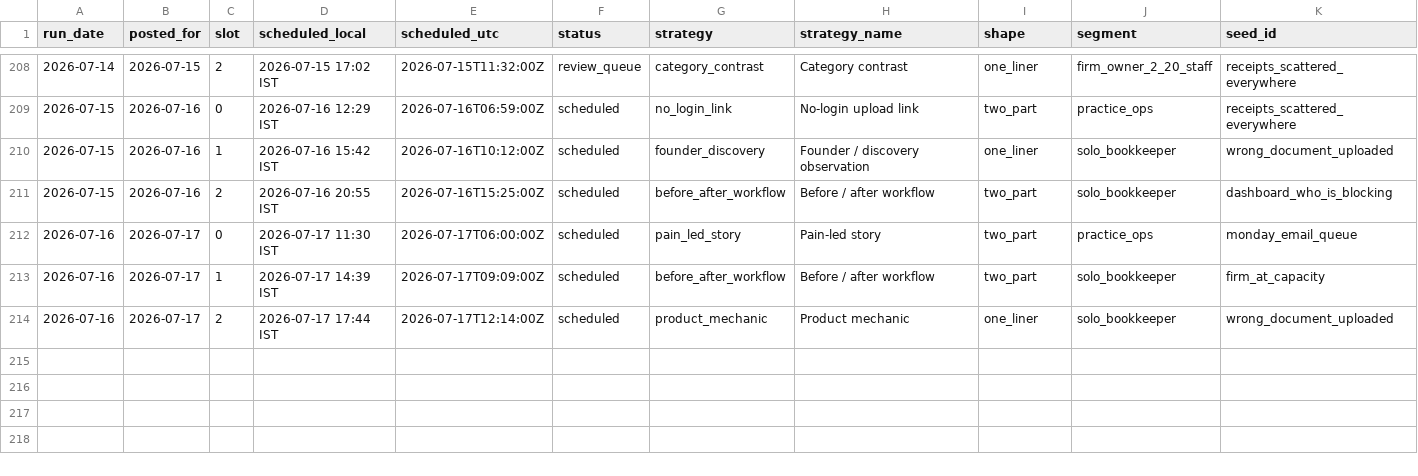
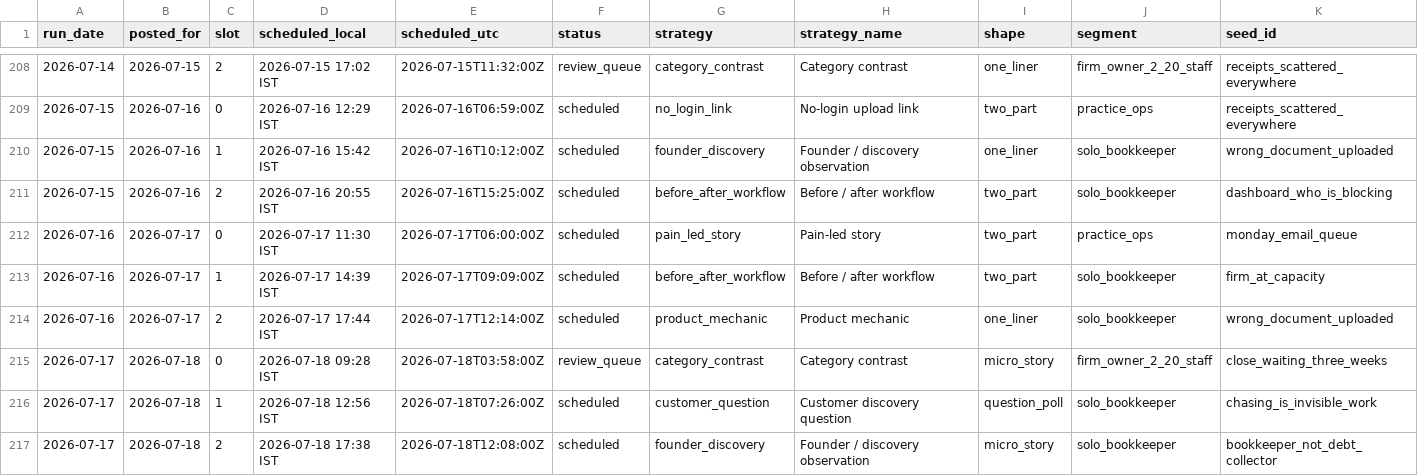
Before and after one commit to saisharan0103/chasedesk-content-engine, a CSV file: logs/metrics.csv, drawn as a sheet; only a part is shown, gaps mark what is left out; rows hold the shown columns only; the diff names each change by its address in the sheet, - before the commit and + after, or states it on an @@ line.

```diff
--- a/logs/metrics.csv
+++ b/logs/metrics.csv
+row 215: 2026-07-17 | 2026-07-18 | 0 | 2026-07-18 09:28 IST | 2026-07-18T03:58:00Z | review_queue | category_contrast | Category contrast | micro_story | firm_owner_2_20_staff | close_waiting_three_weeks
+row 216: 2026-07-17 | 2026-07-18 | 1 | 2026-07-18 12:56 IST | 2026-07-18T07:26:00Z | scheduled | customer_question | Customer discovery question | question_poll | solo_bookkeeper | chasing_is_invisible_work
+row 217: 2026-07-17 | 2026-07-18 | 2 | 2026-07-18 17:38 IST | 2026-07-18T12:08:00Z | scheduled | founder_discovery | Founder / discovery observation | micro_story | solo_bookkeeper | bookkeeper_not_debt_collector
```
Also changed, not shown: 4 other files.
